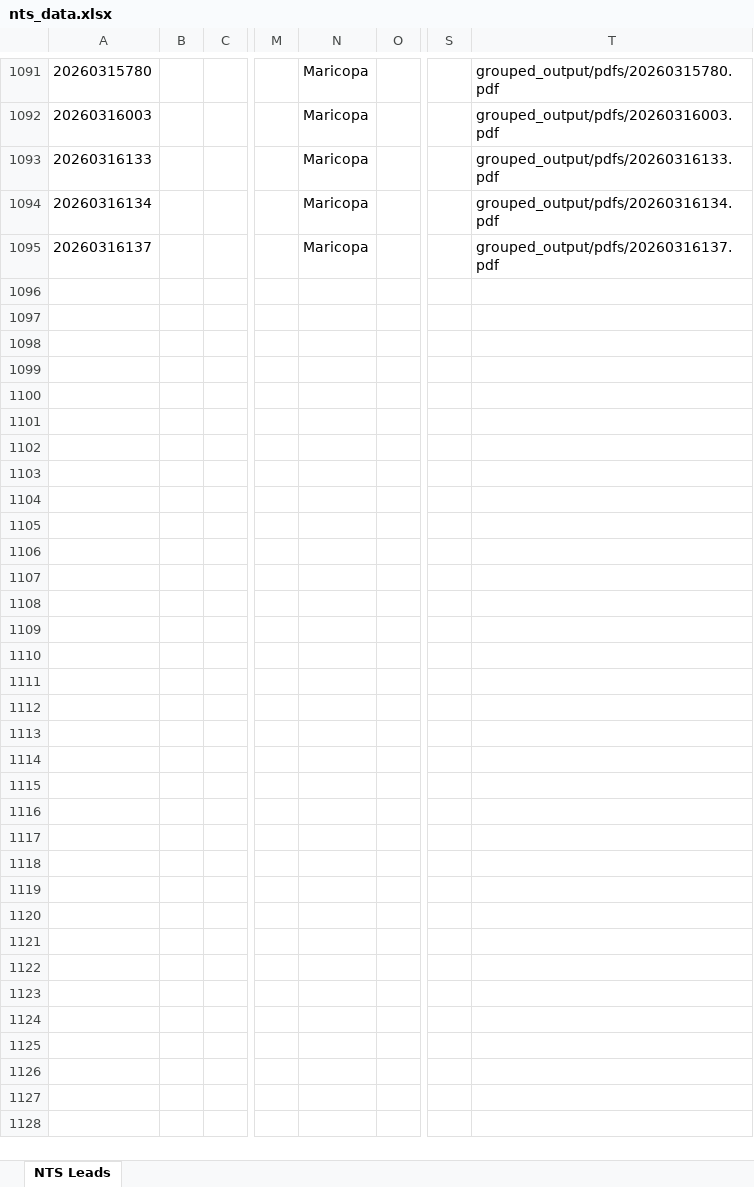
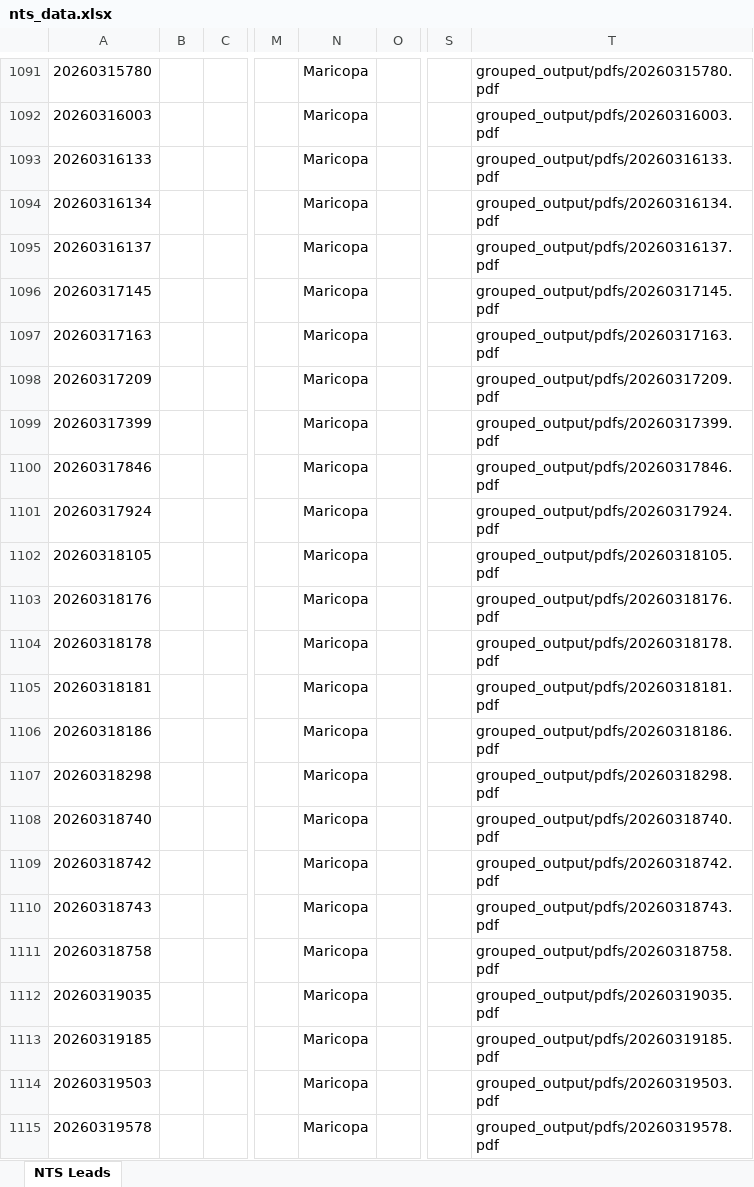
Before and after one commit to Darqsin/Maricopa_CRM_v1, an Excel workbook: parsed_output/nts_data.xlsx, sheet NTS Leads, drawn as a sheet; only a part is shown, gaps mark what is left out; values as stored, in another font and other column widths than the file's, no borders; rows hold the shown columns only; the diff names each change by its address in the sheet, - before the commit and + after, or states it on an @@ line.

```diff
--- a/parsed_output/nts_data.xlsx (sheet NTS Leads)
+++ b/parsed_output/nts_data.xlsx (sheet NTS Leads)
+row 1096: 20260317145 |  |  |  | Maricopa |  |  | grouped_output/pdfs/20260317145.pdf
+row 1097: 20260317163 |  |  |  | Maricopa |  |  | grouped_output/pdfs/20260317163.pdf
+row 1098: 20260317209 |  |  |  | Maricopa |  |  | grouped_output/pdfs/20260317209.pdf
+row 1099: 20260317399 |  |  |  | Maricopa |  |  | grouped_output/pdfs/20260317399.pdf
+row 1100: 20260317846 |  |  |  | Maricopa |  |  | grouped_output/pdfs/20260317846.pdf
+row 1101: 20260317924 |  |  |  | Maricopa |  |  | grouped_output/pdfs/20260317924.pdf
+row 1102: 20260318105 |  |  |  | Maricopa |  |  | grouped_output/pdfs/20260318105.pdf
+row 1103: 20260318176 |  |  |  | Maricopa |  |  | grouped_output/pdfs/20260318176.pdf
+row 1104: 20260318178 |  |  |  | Maricopa |  |  | grouped_output/pdfs/20260318178.pdf
+row 1105: 20260318181 |  |  |  | Maricopa |  |  | grouped_output/pdfs/20260318181.pdf
+row 1106: 20260318186 |  |  |  | Maricopa |  |  | grouped_output/pdfs/20260318186.pdf
+row 1107: 20260318298 |  |  |  | Maricopa |  |  | grouped_output/pdfs/20260318298.pdf
+row 1108: 20260318740 |  |  |  | Maricopa |  |  | grouped_output/pdfs/20260318740.pdf
+row 1109: 20260318742 |  |  |  | Maricopa |  |  | grouped_output/pdfs/20260318742.pdf
+row 1110: 20260318743 |  |  |  | Maricopa |  |  | grouped_output/pdfs/20260318743.pdf
+row 1111: 20260318758 |  |  |  | Maricopa |  |  | grouped_output/pdfs/20260318758.pdf
+row 1112: 20260319035 |  |  |  | Maricopa |  |  | grouped_output/pdfs/20260319035.pdf
+row 1113: 20260319185 |  |  |  | Maricopa |  |  | grouped_output/pdfs/20260319185.pdf
+row 1114: 20260319503 |  |  |  | Maricopa |  |  | grouped_output/pdfs/20260319503.pdf
+row 1115: 20260319578 |  |  |  | Maricopa |  |  | grouped_output/pdfs/20260319578.pdf
```
Also changed, not shown: 25 other files.
